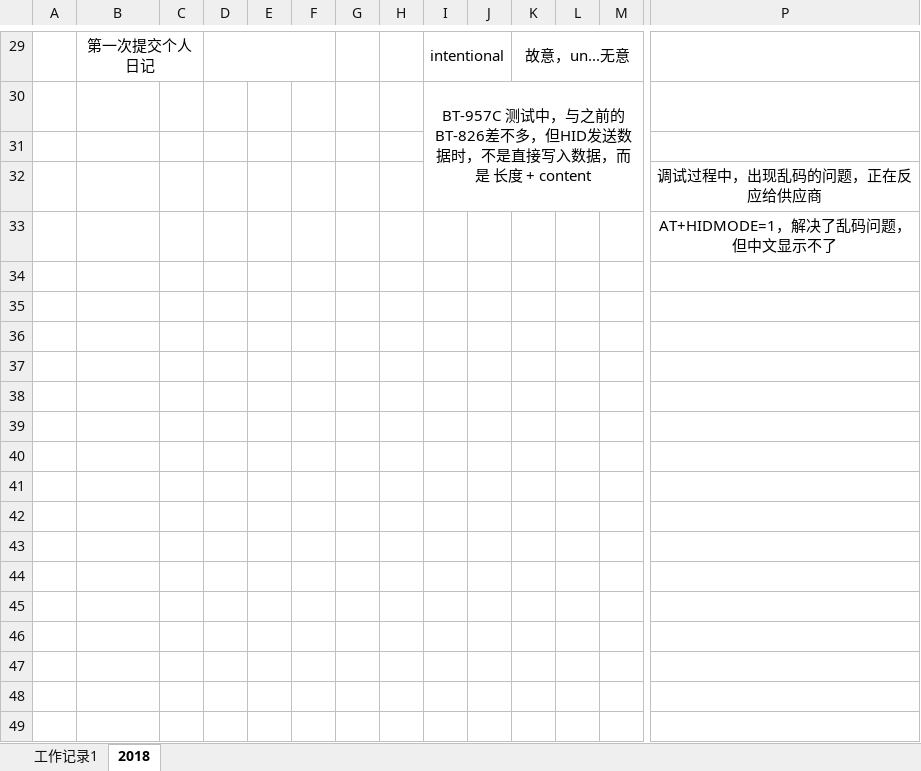
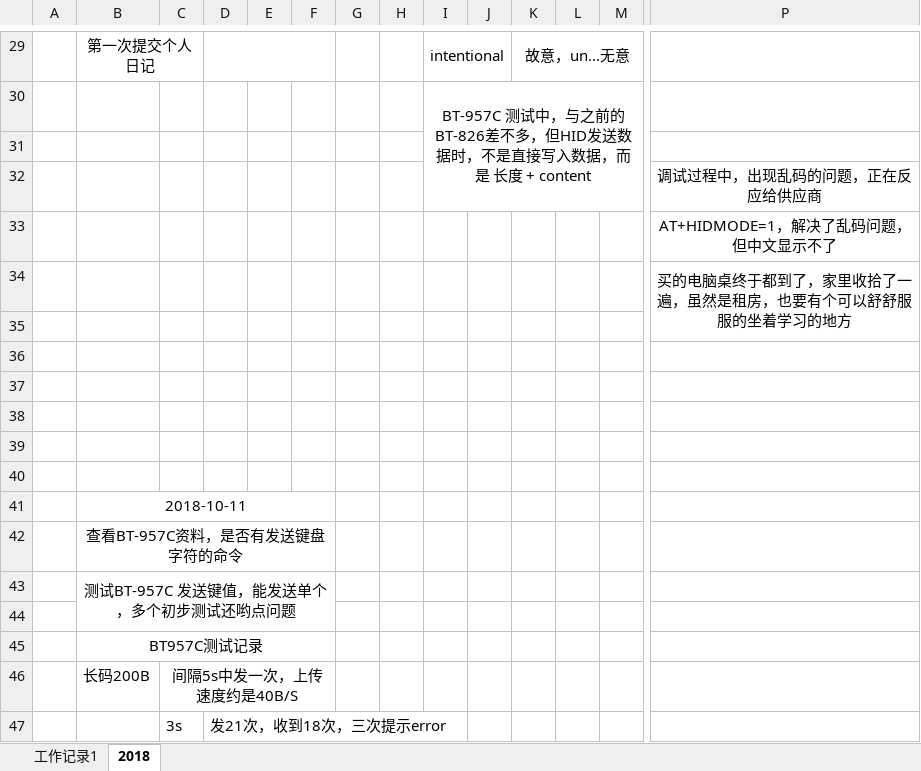
Before and after one commit to caokangchun/dialy, an Excel workbook: 日计划.xlsx, sheet 2018, drawn as a sheet; only a part is shown, gaps mark what is left out; values as stored, in another font and other column widths than the file's, no borders; rows hold the shown columns only; the diff names each change by its address in the sheet, - before the commit and + after, or states it on an @@ line.

Commit message:
2018/10/11

```diff
--- a/日计划.xlsx (sheet 2018)
+++ b/日计划.xlsx (sheet 2018)
+row 34:  |  |  |  |  |  |  |  |  |  |  |  |  | 买的电脑桌终于都到了，家里收拾了一遍，虽然是租房，也要有个可以舒舒服服的坐着学习的地方
+row 35: (empty)
+row 36: (empty)
+row 37: (empty)
+row 38: (empty)
+row 39: (empty)
+row 40: (empty)
+row 41:  | 2018-10-11
+row 42:  | 查看BT-957C资料，是否有发送键盘字符的命令
+row 43:  | 测试BT-957C 发送键值，能发送单个，多个初步测试还哟点问题
+row 44: (empty)
+row 45:  | BT957C测试记录
+row 46:  | 长码200B | 间隔5s中发一次，上传速度约是40B/S
+row 47:  |  | 3s | 发21次，收到18次，三次提示error
```
